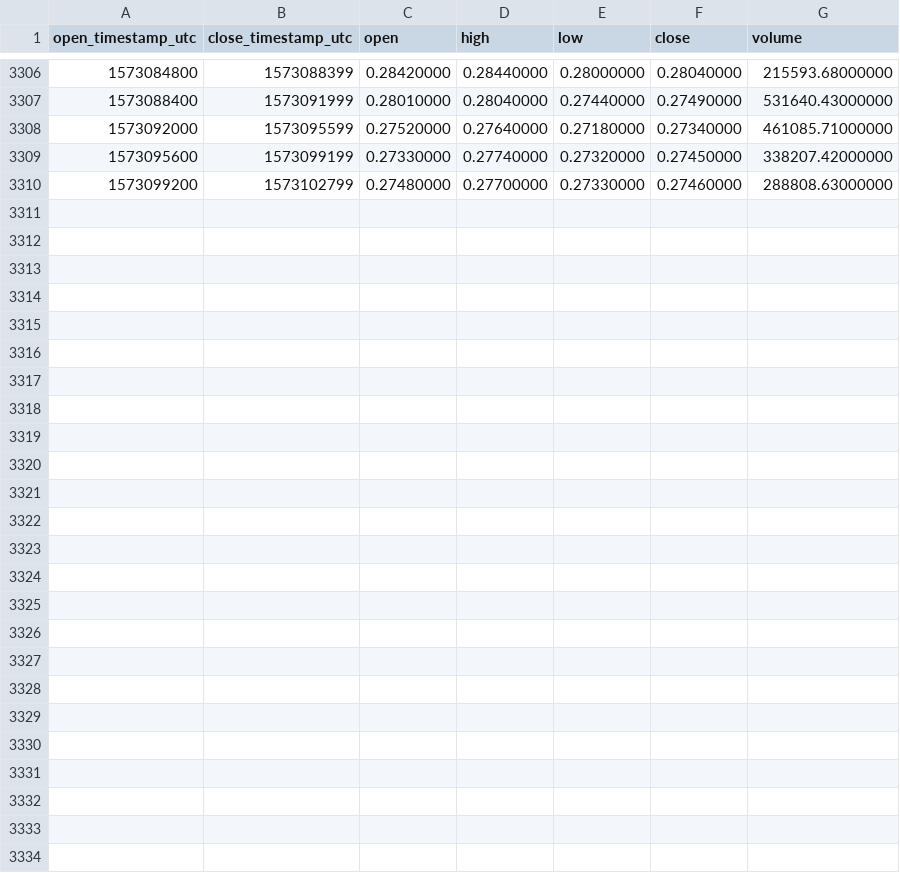
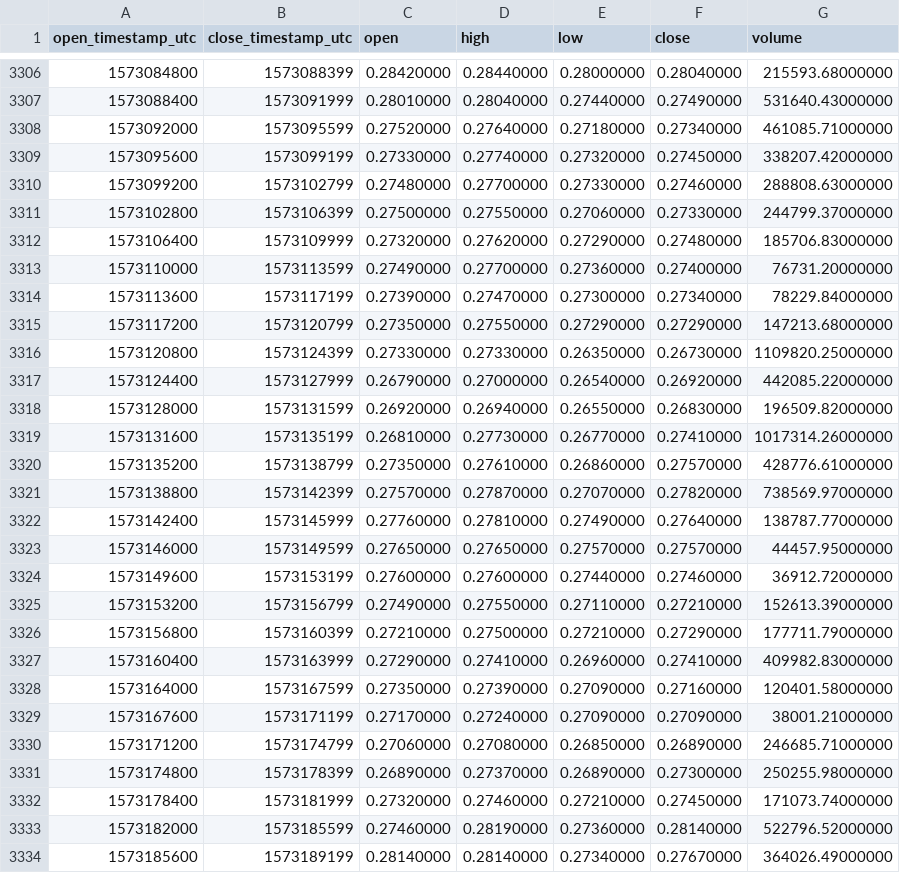
Before and after one commit to cryptobigbro/binance-ALGOUSDT, a CSV file: binance-ALGOUSDT-1h.csv, drawn as a sheet; only a part is shown, gaps mark what is left out.

Commit message:
Update OHLCV data.

```diff
--- a/binance-ALGOUSDT-1h.csv
+++ b/binance-ALGOUSDT-1h.csv
@@ -3310 +3310,25 @@ open_timestamp_utc,close_timestamp_utc,open,high,low,close,volume
 1573099200,1573102799,0.27480000,0.27700000,0.27330000,0.27460000,288808.63000000
+1573102800,1573106399,0.27500000,0.27550000,0.27060000,0.27330000,244799.37000000
+1573106400,1573109999,0.27320000,0.27620000,0.27290000,0.27480000,185706.83000000
+1573110000,1573113599,0.27490000,0.27700000,0.27360000,0.27400000,76731.20000000
+1573113600,1573117199,0.27390000,0.27470000,0.27300000,0.27340000,78229.84000000
+1573117200,1573120799,0.27350000,0.27550000,0.27290000,0.27290000,147213.68000000
+1573120800,1573124399,0.27330000,0.27330000,0.26350000,0.26730000,1109820.25000000
+1573124400,1573127999,0.26790000,0.27000000,0.26540000,0.26920000,442085.22000000
+1573128000,1573131599,0.26920000,0.26940000,0.26550000,0.26830000,196509.82000000
+1573131600,1573135199,0.26810000,0.27730000,0.26770000,0.27410000,1017314.26000000
+1573135200,1573138799,0.27350000,0.27610000,0.26860000,0.27570000,428776.61000000
+1573138800,1573142399,0.27570000,0.27870000,0.27070000,0.27820000,738569.97000000
+1573142400,1573145999,0.27760000,0.27810000,0.27490000,0.27640000,138787.77000000
+1573146000,1573149599,0.27650000,0.27650000,0.27570000,0.27570000,44457.95000000
+1573149600,1573153199,0.27600000,0.27600000,0.27440000,0.27460000,36912.72000000
+1573153200,1573156799,0.27490000,0.27550000,0.27110000,0.27210000,152613.39000000
+1573156800,1573160399,0.27210000,0.27500000,0.27210000,0.27290000,177711.79000000
+1573160400,1573163999,0.27290000,0.27410000,0.26960000,0.27410000,409982.83000000
+1573164000,1573167599,0.27350000,0.27390000,0.27090000,0.27160000,120401.58000000
+1573167600,1573171199,0.27170000,0.27240000,0.27090000,0.27090000,38001.21000000
+1573171200,1573174799,0.27060000,0.27080000,0.26850000,0.26890000,246685.71000000
+1573174800,1573178399,0.26890000,0.27370000,0.26890000,0.27300000,250255.98000000
+1573178400,1573181999,0.27320000,0.27460000,0.27210000,0.27450000,171073.74000000
+1573182000,1573185599,0.27460000,0.28190000,0.27360000,0.28140000,522796.52000000
+1573185600,1573189199,0.28140000,0.28140000,0.27340000,0.27670000,364026.49000000
```
Also changed, not shown: binance-ALGOUSDT-1d.csv.
